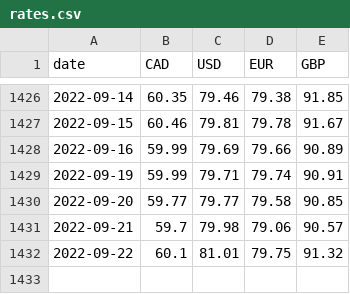
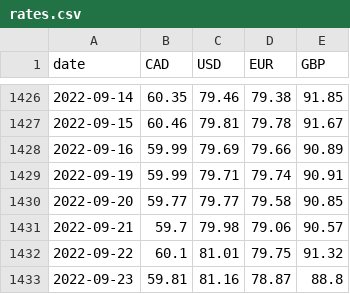
Before and after one commit to dhatwalia/exchange-rates, a CSV file: rates.csv, drawn as a sheet; only a part is shown, gaps mark what is left out.

```diff
--- a/rates.csv
+++ b/rates.csv
@@ -1432 +1432,2 @@ date,CAD,USD,EUR,GBP
 2022-09-22,60.1,81.01,79.75,91.32
+2022-09-23,59.81,81.16,78.87,88.8
```
Also changed, not shown: 2 other files.
